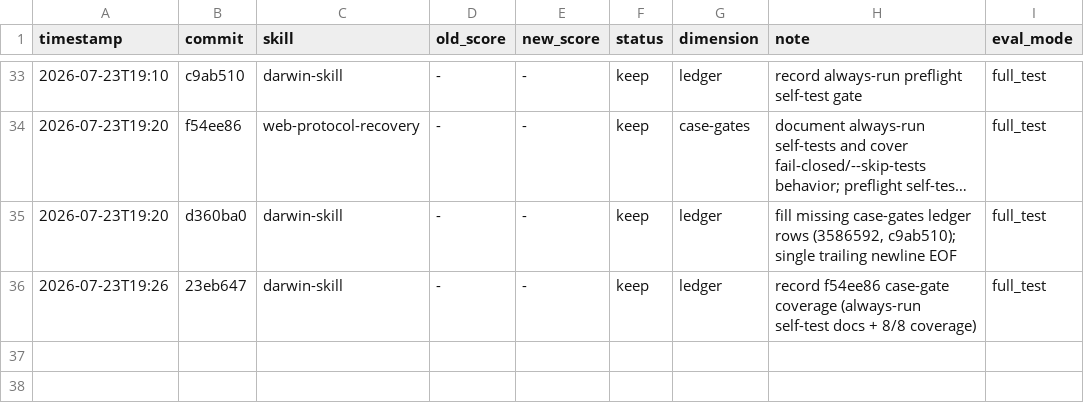
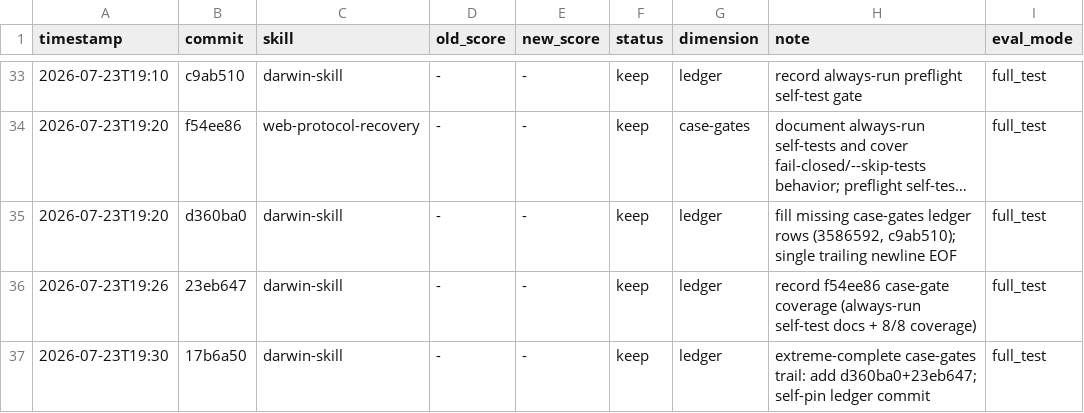
Before and after one commit to tuling-python-poppies/web-reverse-engineering-skills, a TSV file: skills/darwin-skill/results.tsv, drawn as a sheet; only a part is shown, gaps mark what is left out; long unchanged cells end in ….

Commit message:
chore darwin-skill: self-pin complete ledger trail

```diff
--- a/skills/darwin-skill/results.tsv
+++ b/skills/darwin-skill/results.tsv
@@ -36 +36,2 @@ timestamp	commit	skill	old_score	new_score	status	dimension	note	eval_mode
 2026-07-23T19:26	23eb647	darwin-skill	-	-	keep	ledger	record f54ee86 case-gate coverage (always-run self-test docs + 8/8 coverage)	full_test
+2026-07-23T19:30	17b6a50	darwin-skill	-	-	keep	ledger	extreme-complete case-gates trail: add d360ba0+23eb647; self-pin ledger commit	full_test
```
